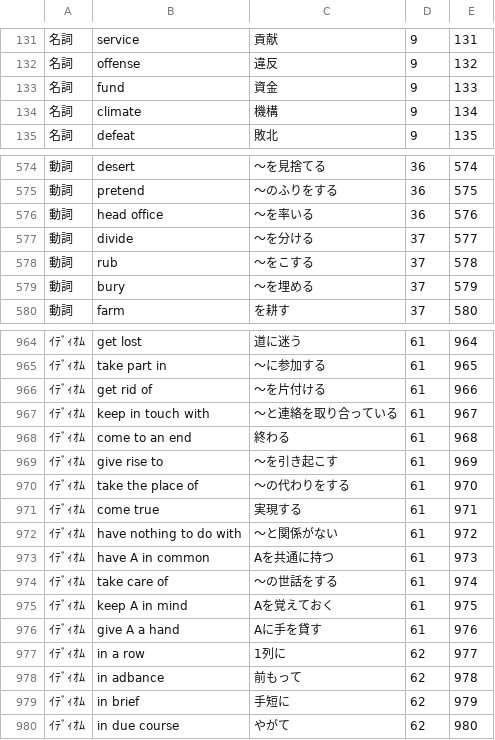
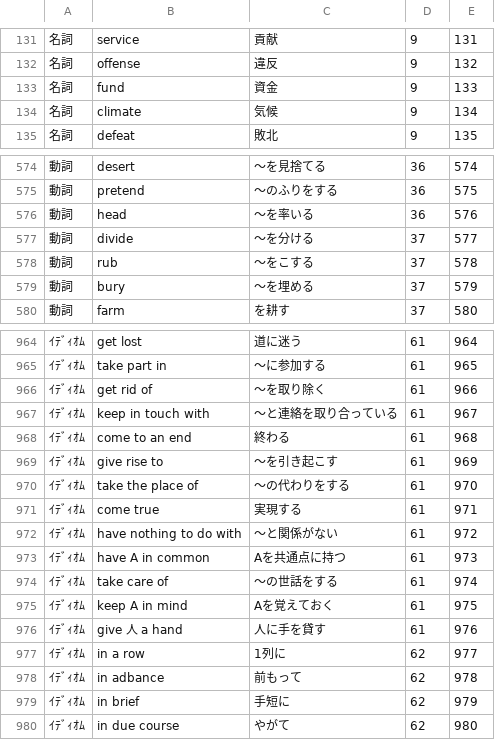
Before and after one commit to hishisome/kikutan600, a CSV file: mondai.csv, drawn as a sheet; only a part is shown, gaps mark what is left out.

Commit message:
Update mondai.csv

```diff
--- a/mondai.csv
+++ b/mondai.csv
@@ -133,3 +133,3 @@
 名詞,fund,資金,9,133
-名詞,climate,機構,9,134
+名詞,climate,気候,9,134
 名詞,defeat,敗北,9,135
@@ -575,3 +575,3 @@
 動詞,pretend,～のふりをする,36,575
-動詞,head office,～を率いる,36,576
+動詞,head,～を率いる,36,576
 動詞,divide,～を分ける,37,577
@@ -965,3 +965,3 @@
 ｲﾃﾞｨｵﾑ,take part in,～に参加する,61,965
-ｲﾃﾞｨｵﾑ,get rid of,～を片付ける,61,966
+ｲﾃﾞｨｵﾑ,get rid of,～を取り除く,61,966
 ｲﾃﾞｨｵﾑ,keep in touch with,～と連絡を取り合っている,61,967
@@ -972,6 +972,6 @@
 ｲﾃﾞｨｵﾑ,have nothing to do with,～と関係がない,61,972
-ｲﾃﾞｨｵﾑ,have A in common,Aを共通に持つ,61,973
+ｲﾃﾞｨｵﾑ,have A in common,Aを共通点に持つ,61,973
 ｲﾃﾞｨｵﾑ,take care of,～の世話をする,61,974
 ｲﾃﾞｨｵﾑ,keep A in mind,Aを覚えておく,61,975
-ｲﾃﾞｨｵﾑ,give A a hand,Aに手を貸す,61,976
+ｲﾃﾞｨｵﾑ,give 人 a hand,人に手を貸す,61,976
 ｲﾃﾞｨｵﾑ,in a row,1列に,62,977
```
